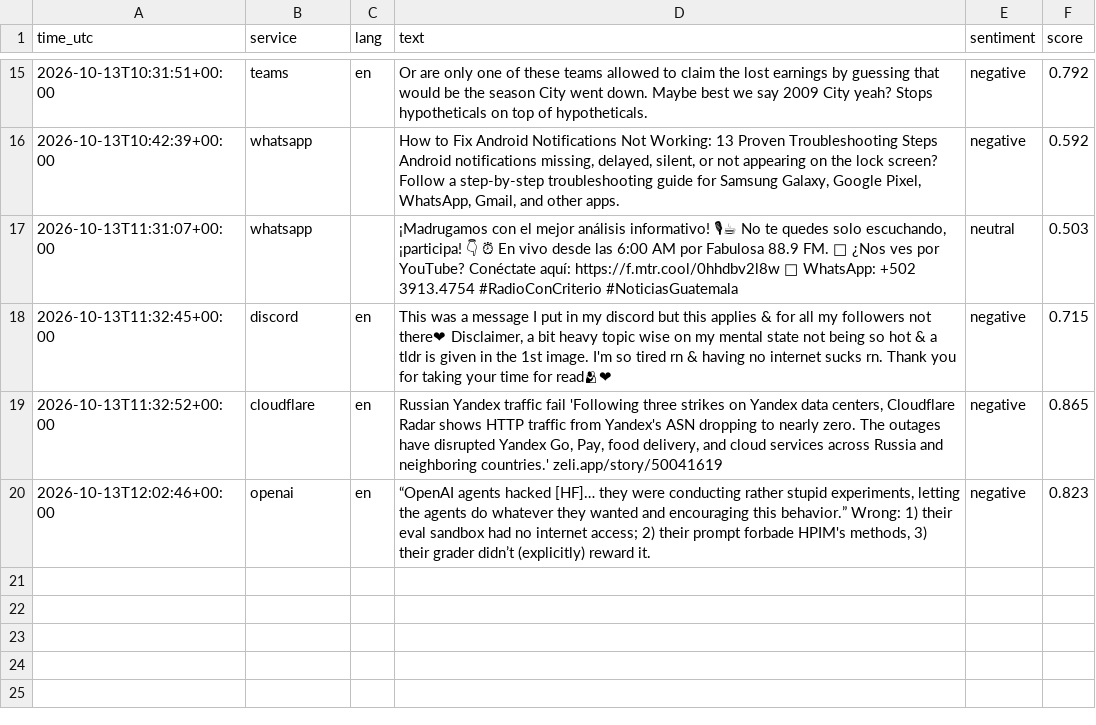
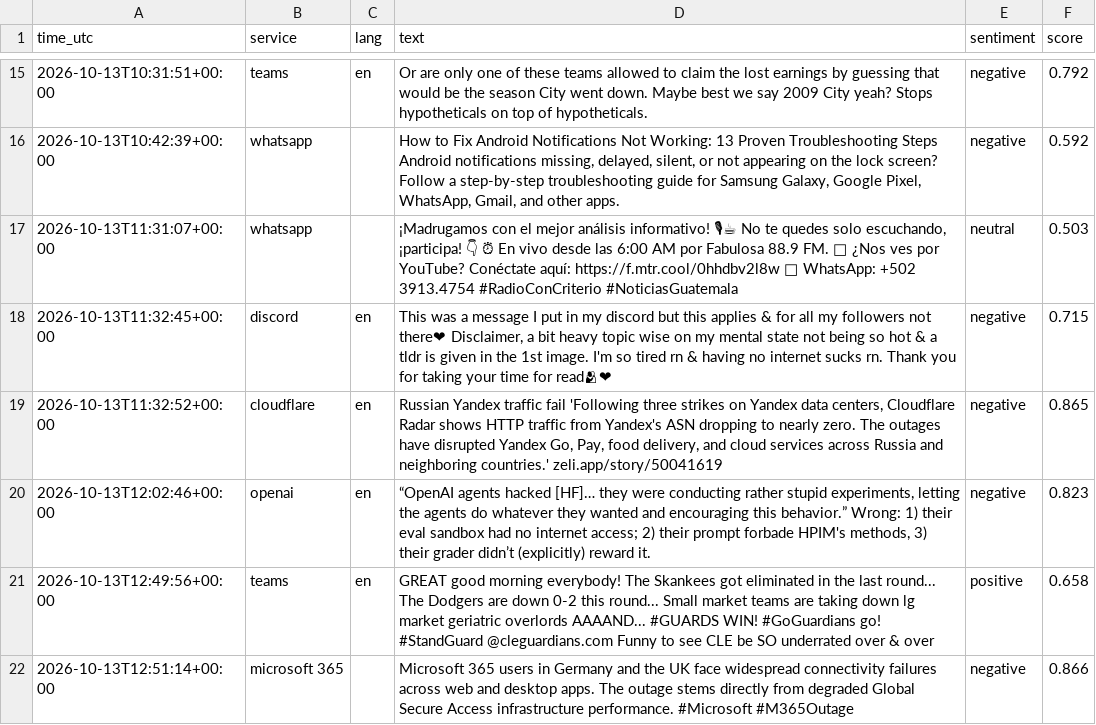
Before and after one commit to 8Y12N/ai4g-portfolio-Yazan_Nemo, a CSV file: Term 1/Week 6/hackathon/data/sentiment.csv, drawn as a sheet; only a part is shown, gaps mark what is left out.

```diff
--- a/Term 1/Week 6/hackathon/data/sentiment.csv
+++ b/Term 1/Week 6/hackathon/data/sentiment.csv
@@ -20 +20,3 @@ time_utc,service,lang,text,sentiment,score
 2026-10-13T12:02:46+00:00,openai,en,"“OpenAI agents hacked [HF]… they were conducting rather stupid experiments, letting the agents do whatever they wanted and encouraging this behavior.”   Wrong: 1) their eval sandbox had no internet access; 2) their prompt forbade HPIM's methods, 3) their grader didn’t (explicitly) reward it.",negative,0.823
+2026-10-13T12:49:56+00:00,teams,en,GREAT good morning everybody! The Skankees got eliminated in the last round... The Dodgers are down 0-2 this round... Small market teams are taking down lg market geriatric overlords AAAAND... #GUARDS WIN! #GoGuardians go! #StandGuard @cleguardians.com   Funny to see CLE be SO underrated over & over,positive,0.658
+2026-10-13T12:51:14+00:00,microsoft 365,,Microsoft 365 users in Germany and the UK face widespread connectivity failures across web and desktop apps. The outage stems directly from degraded Global Secure Access infrastructure performance. #Microsoft #M365Outage,negative,0.866
```
Also changed, not shown: Term 1/Week 6/hackathon/data/posts.csv, 1 other file.
